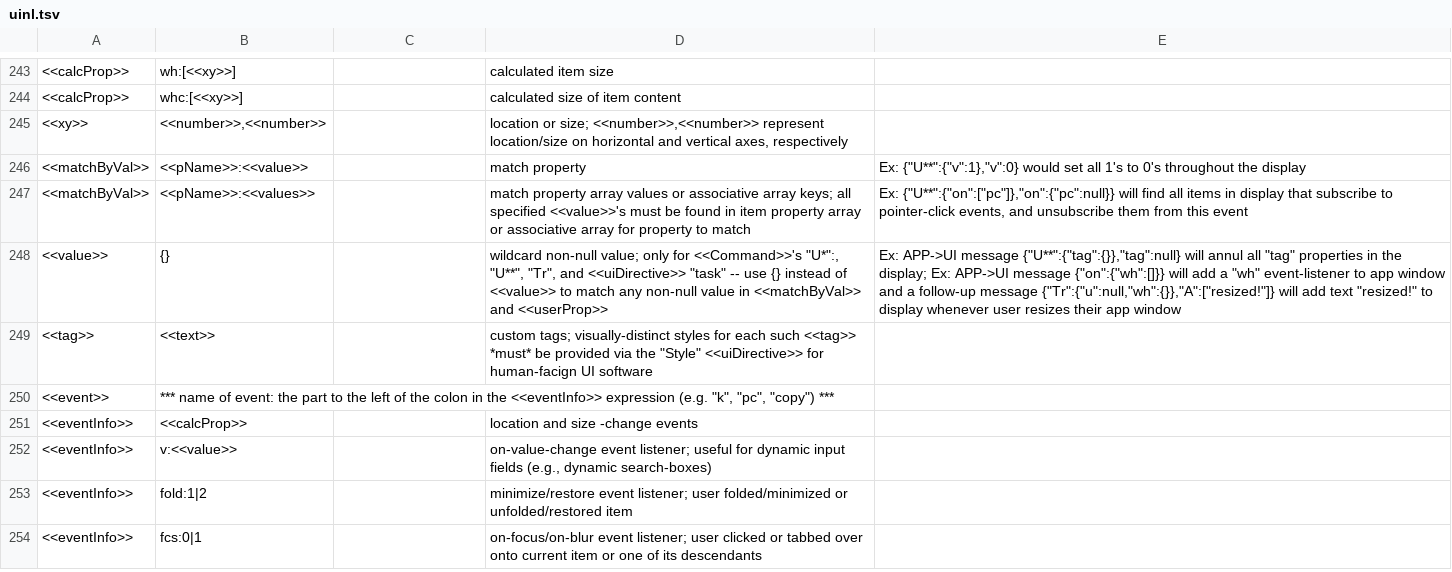
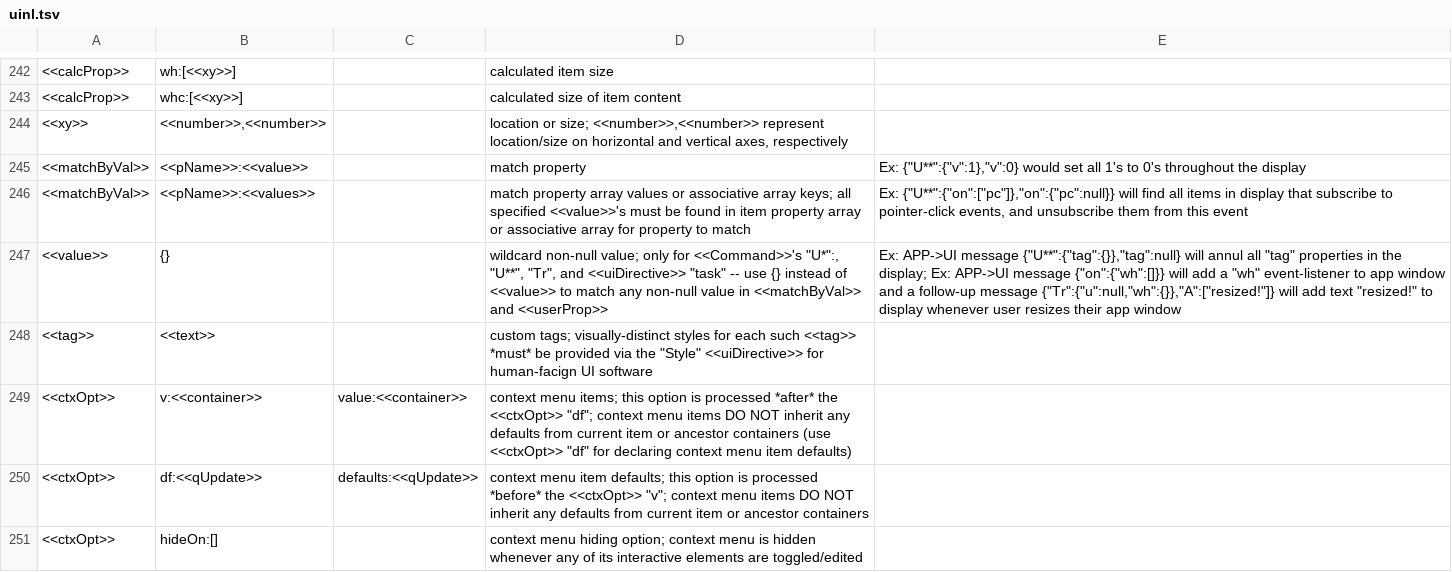
Before and after one commit to uinl/uinl, a TSV file: uinl.tsv, drawn as a sheet; only a part is shown, gaps mark what is left out; the shorter side is filled out with more unchanged rows; the diff covers the shown part only; the diff names each change by its address in the sheet, - before the commit and + after, or states it on an @@ line.

Commit message:
context menu

```diff
--- a/uinl.tsv
+++ b/uinl.tsv
+row 249: <<ctxOpt>> | v:<<container>> | value:<<container>> | context menu items; this option is processed *after* the <<ctxOpt>> "df"; context menu items DO NOT inherit any defaults from current item or ancestor containers (use <<ctxOpt>> "df" for declaring context menu item defaults)
+row 250: <<ctxOpt>> | df:<<qUpdate>> | defaults:<<qUpdate>> | context menu item defaults; this option is processed *before* the <<ctxOpt>> "v"; context menu items DO NOT inherit any defaults from current item or ancestor containers
+row 251: <<ctxOpt>> | hideOn:[] |  | context menu hiding option; context menu is hidden whenever any of its interactive elements are toggled/edited
```
Also changed, not shown: 3 added rows, 2 removed rows and 3 edited cells elsewhere in this file, 2 other files.
